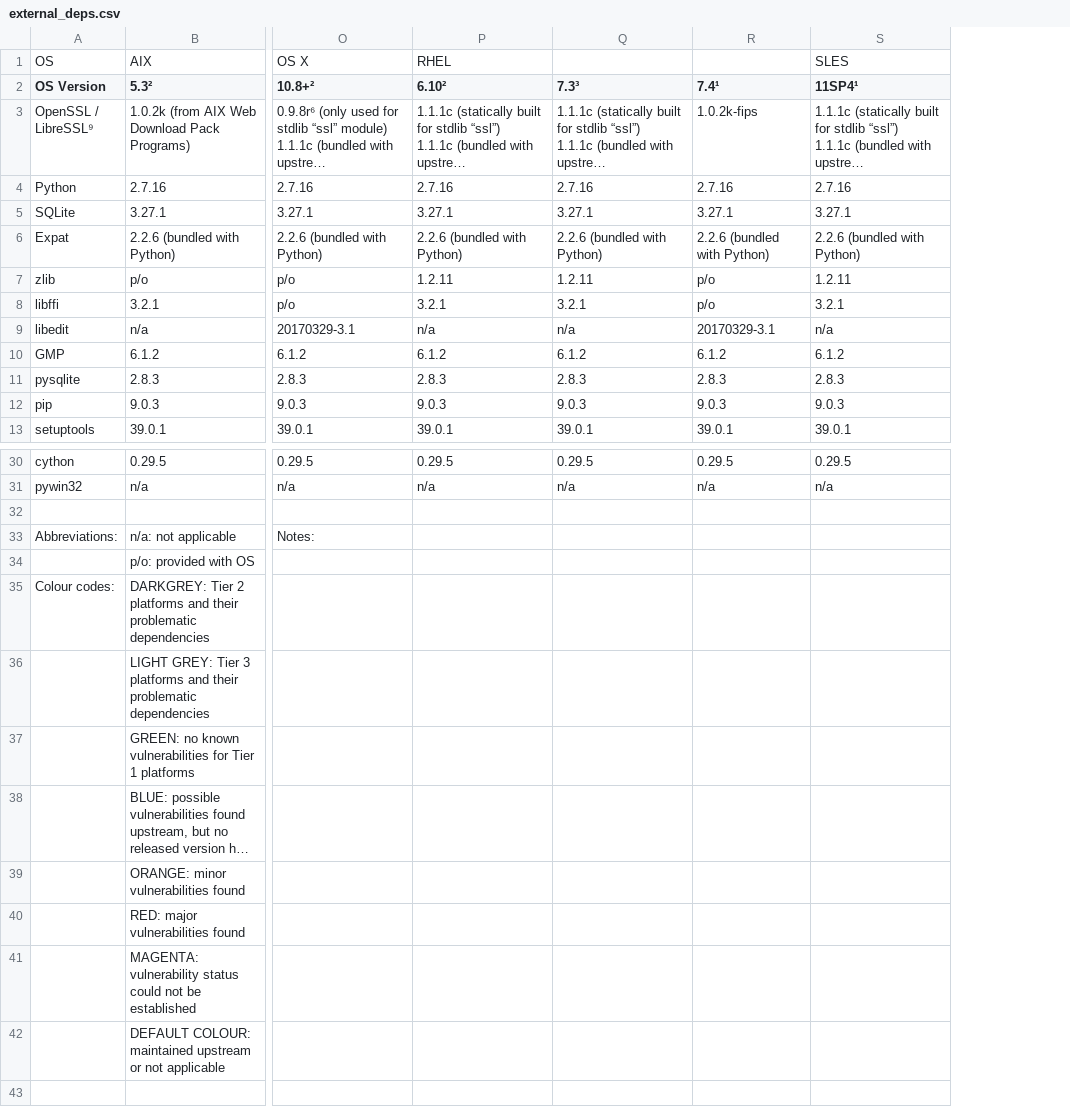
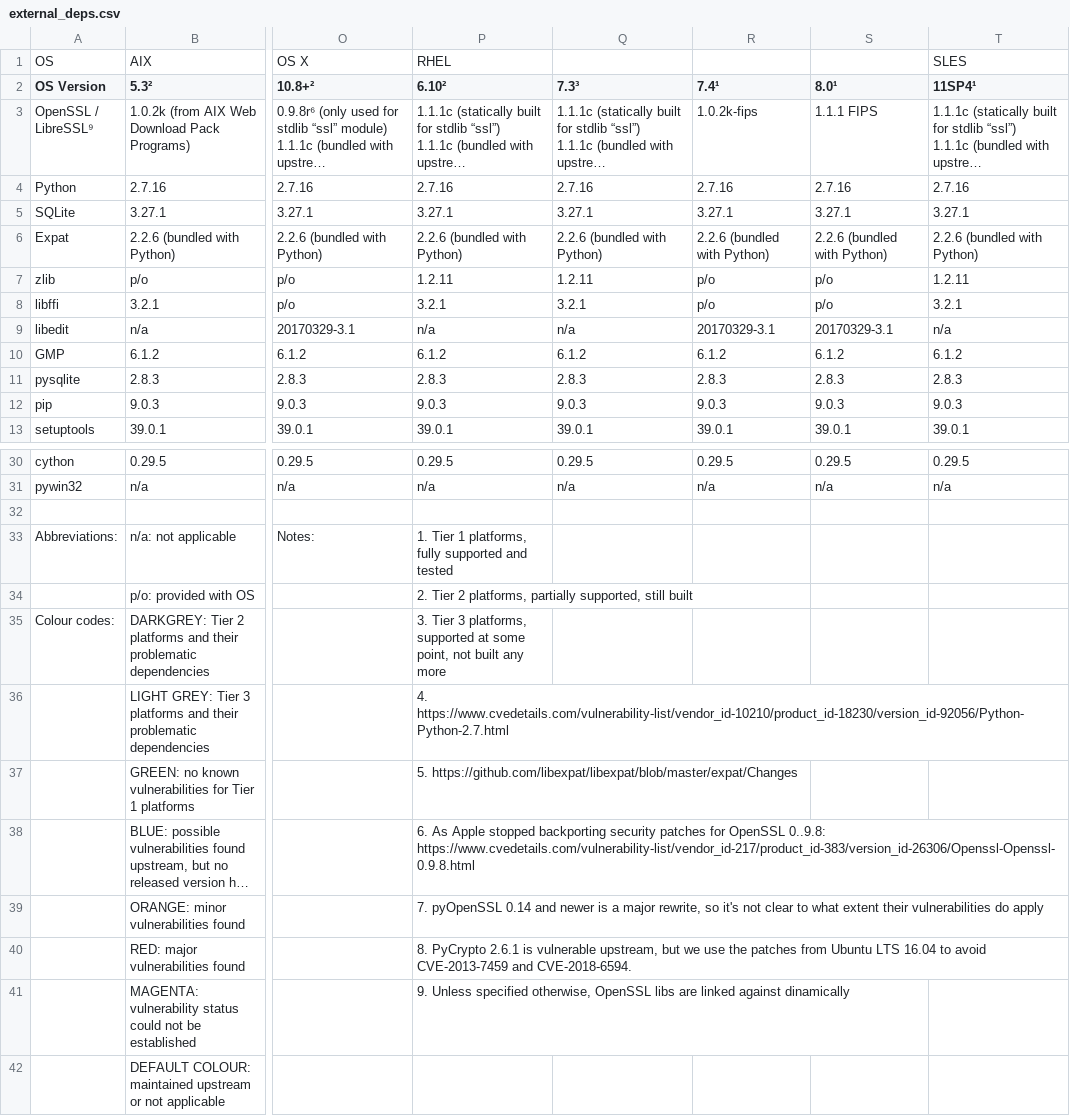
Before and after one commit to chevah/python-package, a CSV file: external_deps.csv, drawn as a sheet; only a part is shown, gaps mark what is left out; long unchanged cells end in …; the diff names each change by its address in the sheet, - before the commit and + after, or states it on an @@ line.

Commit message:
[#5328] Improved support for macOS 10.14+, RHEL 8, OpenBSD 6.6, AIX. (#136)
* Use latest Python package in paver.conf.

* Build on macOS 10.14 and 10.15 against LibreSSL 2.2.7.

* Removed hack for linking to LibreSSL 2.2.x no matter the default libs.

* Improved comments.

* Fixed gmpy2 build error on OpenBSD 6.6.

* Updated RHEL 8 deps.

* Do not run Safety checks on OpenBSD 6.6 for now.

* Updated spreadsheet and csv files with external deps.

* Handle files larger than 2GB on AIX.

```diff
--- a/external_deps.csv
+++ b/external_deps.csv
+column S (8.0¹), rows 3-13: 1.1.1 FIPS | 2.7.16 | 3.27.1 | 2.2.6 (bundled with Python) | p/o | p/o | 20170329-3.1 | 6.1.2 | 2.8.3 | 9.0.3 | 39.0.1; rows 30-31: 0.29.5 | n/a
-P33 (6.10²): (empty)
+P33 (6.10²): 1. Tier 1 platforms, fully supported and tested
-P34 (6.10²): (empty)
+P34 (6.10²): 2. Tier 2 platforms, partially supported, still built
-P35 (6.10²): (empty)
+P35 (6.10²): 3. Tier 3 platforms, supported at some point, not built any more
-P36 (6.10²): (empty)
+P36 (6.10²): 4. https://www.cvedetails.com/vulnerability-list/vendor_id-10210/product_id-18230/version_id-92056/Python-Python-2.7.html
-P37 (6.10²): (empty)
+P37 (6.10²): 5. https://github.com/libexpat/libexpat/blob/master/expat/Changes
-P38 (6.10²): (empty)
+P38 (6.10²): 6. As Apple stopped backporting security patches for OpenSSL 0..9.8: https://www.cvedetails.com/vulnerability-list/vendor_id-217/product_id-383/version_id-26306/Openssl-Openssl-0.9.8.html
-P39 (6.10²): (empty)
+P39 (6.10²): 7. pyOpenSSL 0.14 and newer is a major rewrite, so it's not clear to what extent their vulnerabilities do apply
-P40 (6.10²): (empty)
+P40 (6.10²): 8. PyCrypto 2.6.1 is vulnerable upstream, but we use the patches from Ubuntu LTS 16.04 to avoid CVE-2013-7459 and CVE-2018-6594.
-P41 (6.10²): (empty)
+P41 (6.10²): 9. Unless specified otherwise, OpenSSL libs are linked against dinamically
```
Also changed, not shown: 6 other files.
